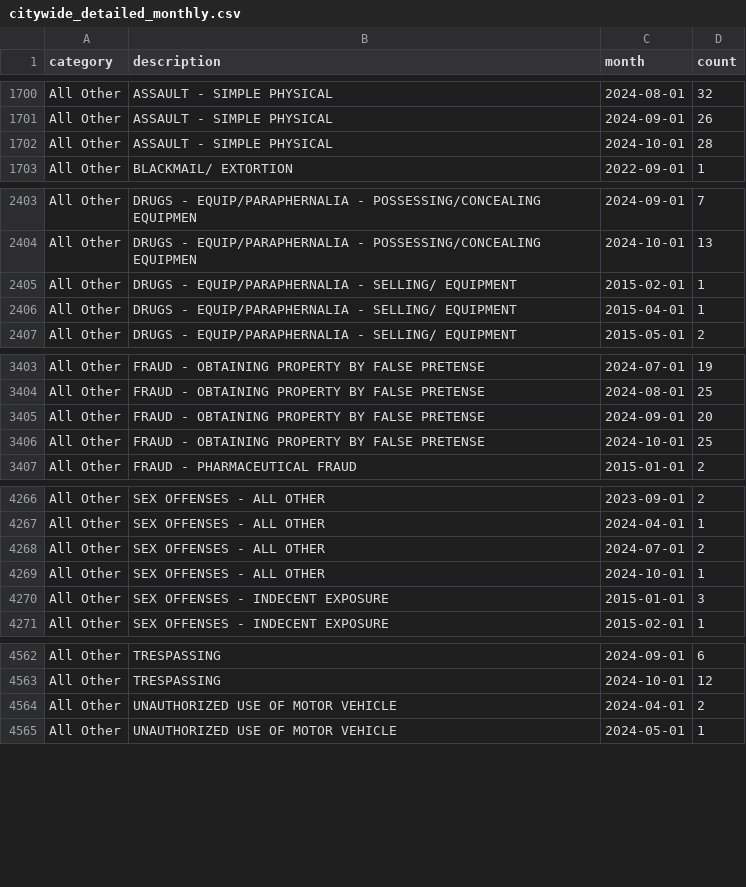
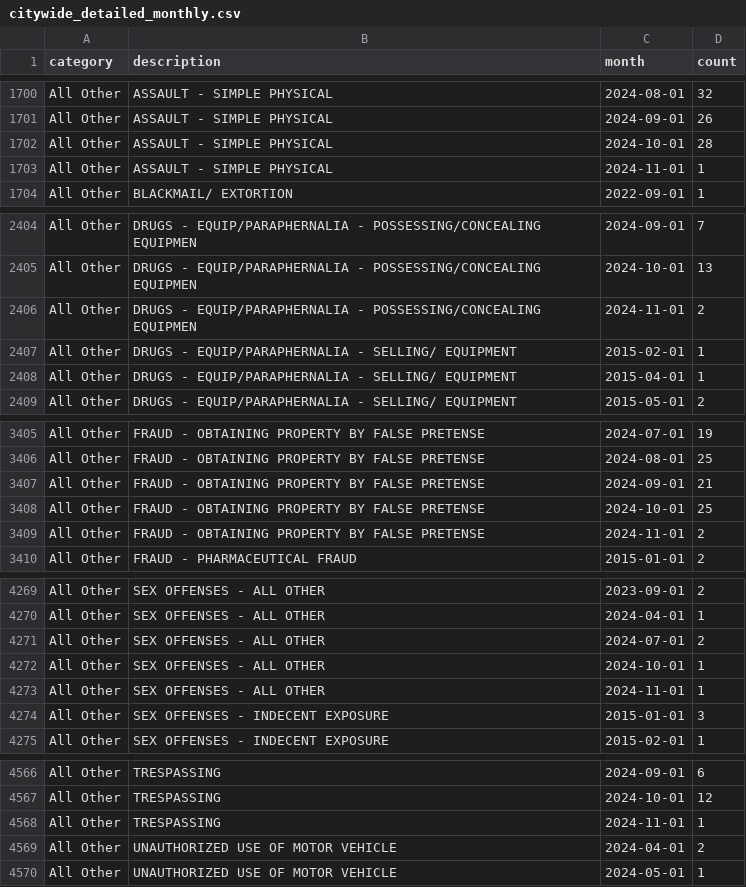
Before and after one commit to abcotvdata/safetytracker_cary, a CSV file: data/output/monthly/citywide_detailed_monthly.csv, drawn as a sheet; only a part is shown, gaps mark what is left out; the diff covers the shown part only.

Commit message:
New crime data collected

```diff
--- a/data/output/monthly/citywide_detailed_monthly.csv
+++ b/data/output/monthly/citywide_detailed_monthly.csv
@@ -1702,2 +1702,3 @@ All Other,ASSAULT - SIMPLE PHYSICAL,2024-09-01,26
 All Other,ASSAULT - SIMPLE PHYSICAL,2024-10-01,28
+All Other,ASSAULT - SIMPLE PHYSICAL,2024-11-01,1
 All Other,BLACKMAIL/ EXTORTION,2022-09-01,1
@@ -2404,2 +2405,3 @@ All Other,DRUGS - EQUIP/PARAPHERNALIA - POSSESSING/CONCEALING EQUIPMEN,2024-09-0
 All Other,DRUGS - EQUIP/PARAPHERNALIA - POSSESSING/CONCEALING EQUIPMEN,2024-10-01,13
+All Other,DRUGS - EQUIP/PARAPHERNALIA - POSSESSING/CONCEALING EQUIPMEN,2024-11-01,2
 All Other,DRUGS - EQUIP/PARAPHERNALIA - SELLING/ EQUIPMENT,2015-02-01,1
@@ -3404,4 +3406,5 @@ All Other,FRAUD - OBTAINING PROPERTY BY FALSE PRETENSE,2024-07-01,19
 All Other,FRAUD - OBTAINING PROPERTY BY FALSE PRETENSE,2024-08-01,25
-All Other,FRAUD - OBTAINING PROPERTY BY FALSE PRETENSE,2024-09-01,20
+All Other,FRAUD - OBTAINING PROPERTY BY FALSE PRETENSE,2024-09-01,21
 All Other,FRAUD - OBTAINING PROPERTY BY FALSE PRETENSE,2024-10-01,25
+All Other,FRAUD - OBTAINING PROPERTY BY FALSE PRETENSE,2024-11-01,2
 All Other,FRAUD - PHARMACEUTICAL FRAUD,2015-01-01,2
@@ -4269,2 +4272,3 @@ All Other,SEX OFFENSES - ALL OTHER,2024-07-01,2
 All Other,SEX OFFENSES - ALL OTHER,2024-10-01,1
+All Other,SEX OFFENSES - ALL OTHER,2024-11-01,1
 All Other,SEX OFFENSES - INDECENT EXPOSURE,2015-01-01,3
@@ -4563,2 +4567,3 @@ All Other,TRESPASSING,2024-09-01,6
 All Other,TRESPASSING,2024-10-01,12
+All Other,TRESPASSING,2024-11-01,1
 All Other,UNAUTHORIZED USE OF MOTOR VEHICLE,2024-04-01,2
```
Also changed, not shown: 14 edited cells elsewhere in this file, data/output/city/citywide_category.csv, data/output/city/citywide_detailed.csv, 26 other files.
